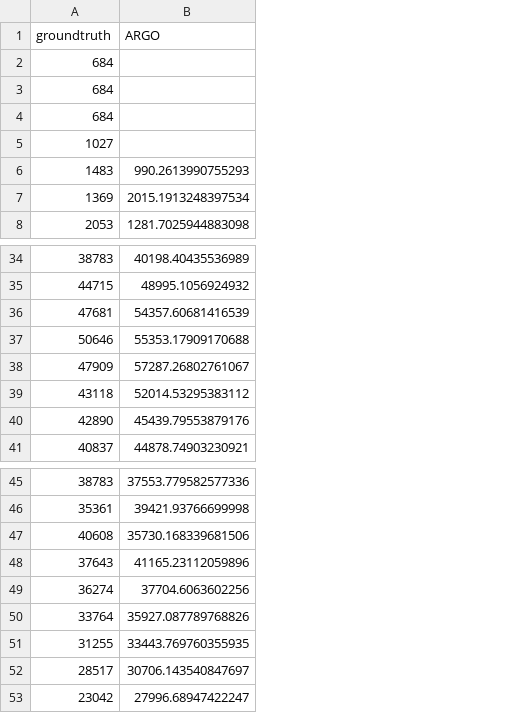
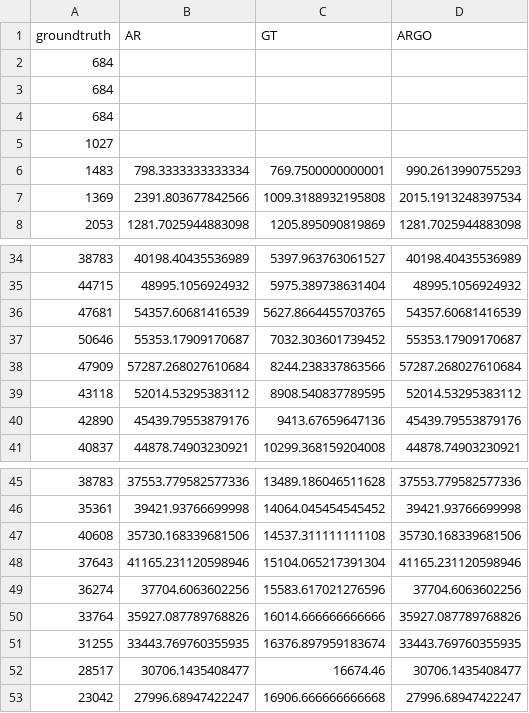
Before and after one commit to emilylaiken/outbreak-nowcasting, a CSV file: results/yemen_1.csv, drawn as a sheet; only a part is shown, gaps mark what is left out; addresses are those after the commit; the diff names each change by its address in the sheet, - before the commit and + after, or states it on an @@ line.

```diff
--- a/results/yemen_1.csv
+++ b/results/yemen_1.csv
+column B (AR), rows 6-8: 798.3333333333334 | 2391.803677842566 | 1281.7025944883098; rows 34-41: 40198.40435536989 | 48995.1056924932 | 54357.60681416539 | 55353.17909170687 | 57287.268027610684 | 52014.53295383112 | 45439.79553879176 | 44878.74903230921; rows 45-53: 37553.779582577336 | 39421.93766699998 | 35730.168339681506 | 41165.231120598946 | 37704.6063602256 | 35927.087789768826 | 33443.769760355935 | 30706.1435408477 | 27996.68947422247
+column C (GT), rows 6-8: 769.7500000000001 | 1009.3188932195808 | 1205.895090819869; rows 34-41: 5397.963763061527 | 5975.389738631404 | 5627.8664455703765 | 7032.303601739452 | 8244.238337863566 | 8908.540837789595 | 9413.67659647136 | 10299.368159204008; rows 45-53: 13489.186046511628 | 14064.045454545452 | 14537.311111111108 | 15104.065217391304 | 15583.617021276596 | 16014.666666666666 | 16376.897959183674 | 16674.46 | 16906.666666666668
-D37 (ARGO): 55353.17909170688
+D37 (ARGO): 55353.17909170687
-D38 (ARGO): 57287.26802761067
+D38 (ARGO): 57287.268027610684
-D48 (ARGO): 41165.23112059896
+D48 (ARGO): 41165.231120598946
-D52 (ARGO): 30706.143540847697
+D52 (ARGO): 30706.1435408477
```
Also changed, not shown: results/colombia_1.csv, results/colombia_2.csv, 7 other files.
